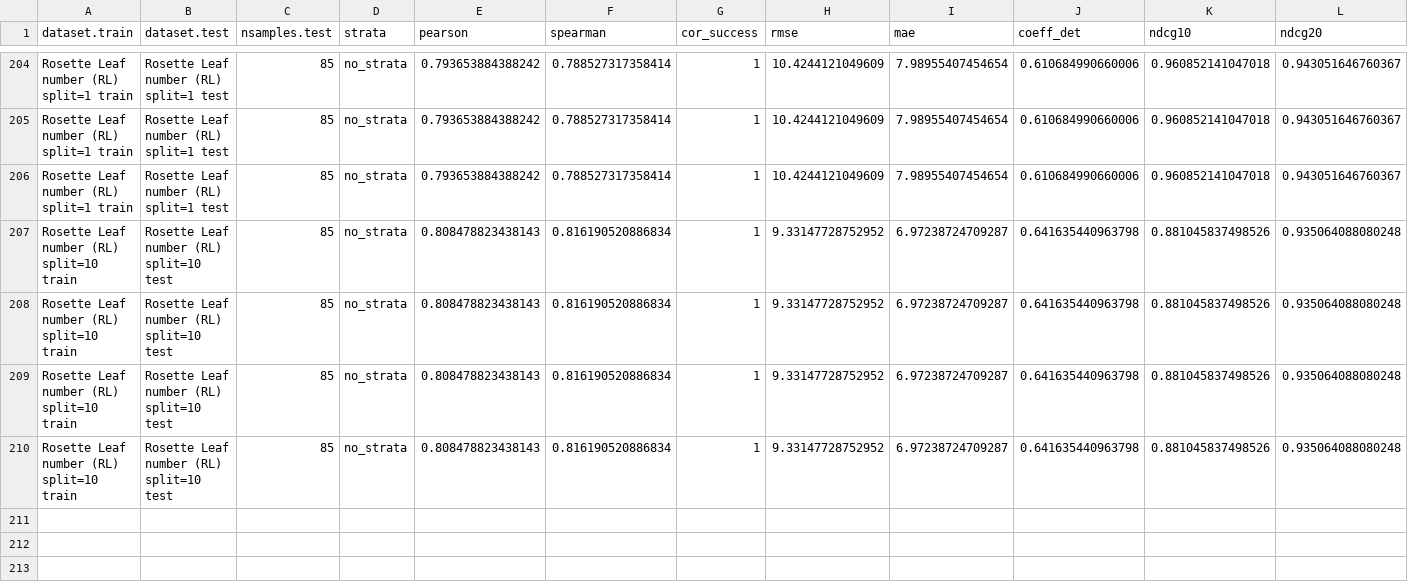
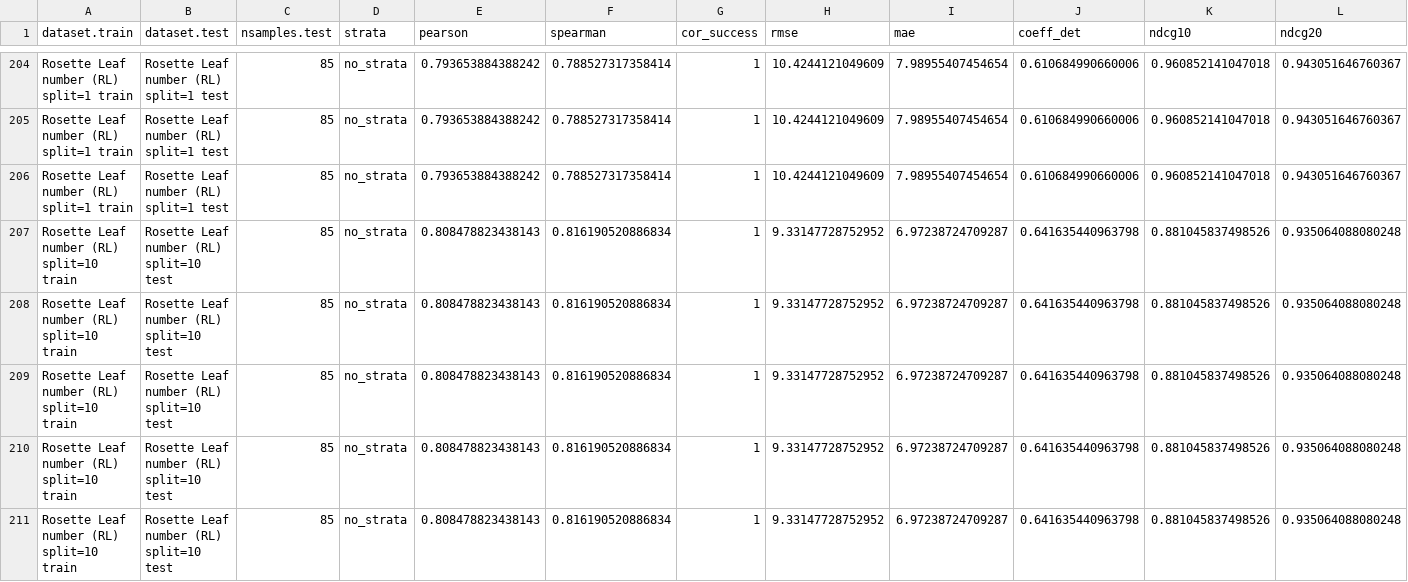
Before and after one commit to ne1s0n/crea-za_2024_geno_pheno_arabidopsis, a CSV file: results/accuracy_regression2_coordinated_CV_SNP.csv, drawn as a sheet; only a part is shown, gaps mark what is left out; rows hold the shown columns only; the diff names each change by its address in the sheet, - before the commit and + after, or states it on an @@ line.

Commit message:
automatic push of regression results

```diff
--- a/results/accuracy_regression2_coordinated_CV_SNP.csv
+++ b/results/accuracy_regression2_coordinated_CV_SNP.csv
+row 211: Rosette Leaf number (RL) split=10 train | Rosette Leaf number (RL) split=10 test | 85 | no_strata | 0.808478823438143 | 0.816190520886834 | 1 | 9.33147728752952 | 6.97238724709287 | 0.641635440963798 | 0.881045837498526 | 0.935064088080248
```
